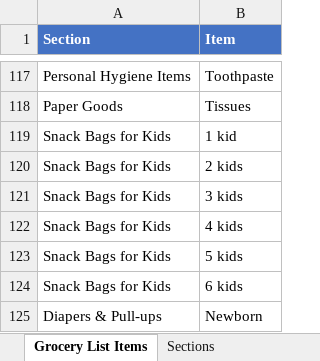
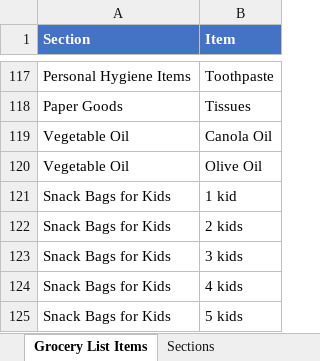
Before and after one commit to JDMcIninch/PantryDriveUp, an Excel workbook: src/PantryDriveUp/static/DriveThruGroceryList.xlsx, sheet Grocery List Items, drawn as a sheet; only a part is shown, gaps mark what is left out; the shorter side is filled out with more unchanged rows; values as stored, in another font and other column widths than the file's, no borders; the diff names each change by its address in the sheet, - before the commit and + after, or states it on an @@ line.

```diff
--- a/src/PantryDriveUp/static/DriveThruGroceryList.xlsx (sheet Grocery List Items)
+++ b/src/PantryDriveUp/static/DriveThruGroceryList.xlsx (sheet Grocery List Items)
+row 119: Vegetable Oil | Canola Oil
+row 120: Vegetable Oil | Olive Oil
```
Also changed, not shown: sheet Sections, 8 other files.
